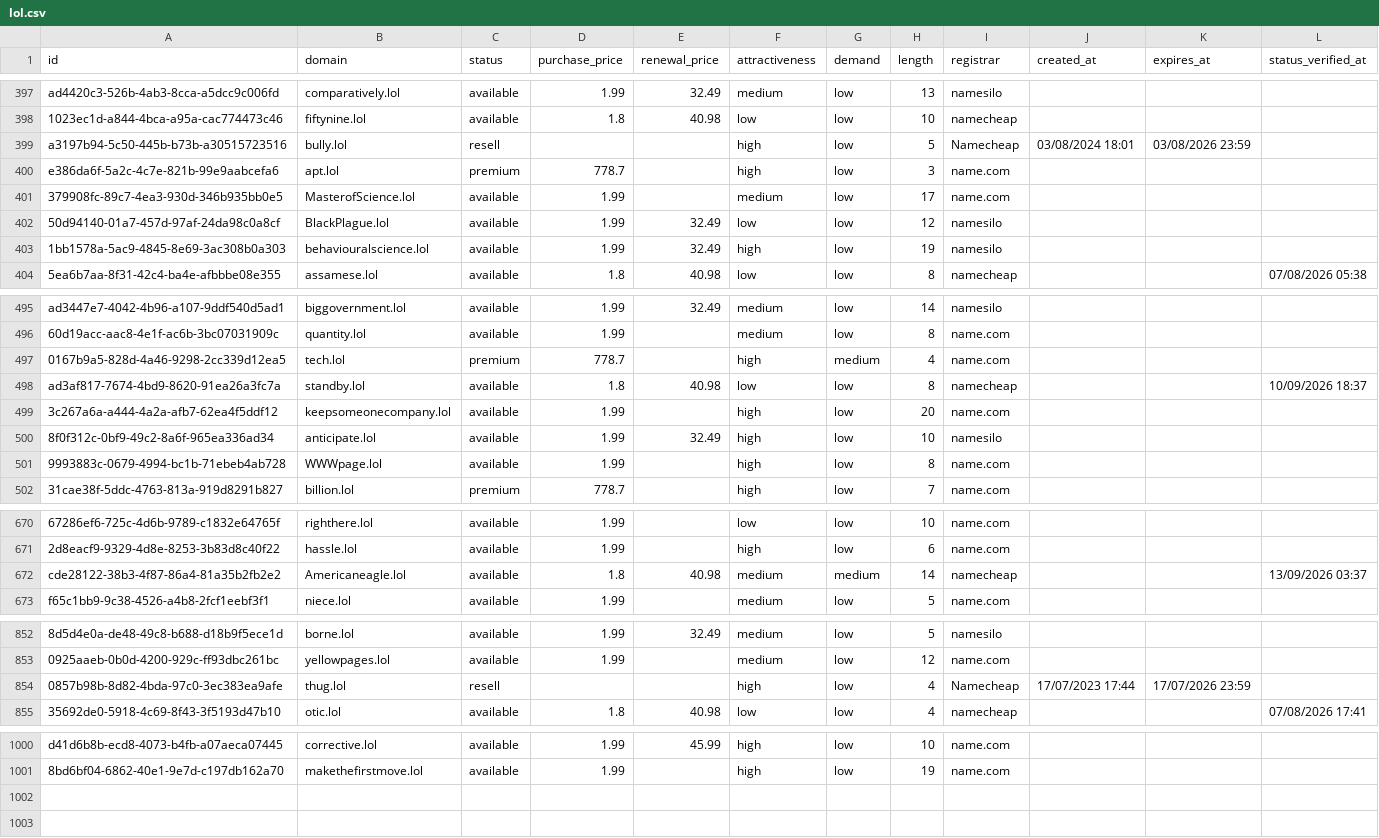
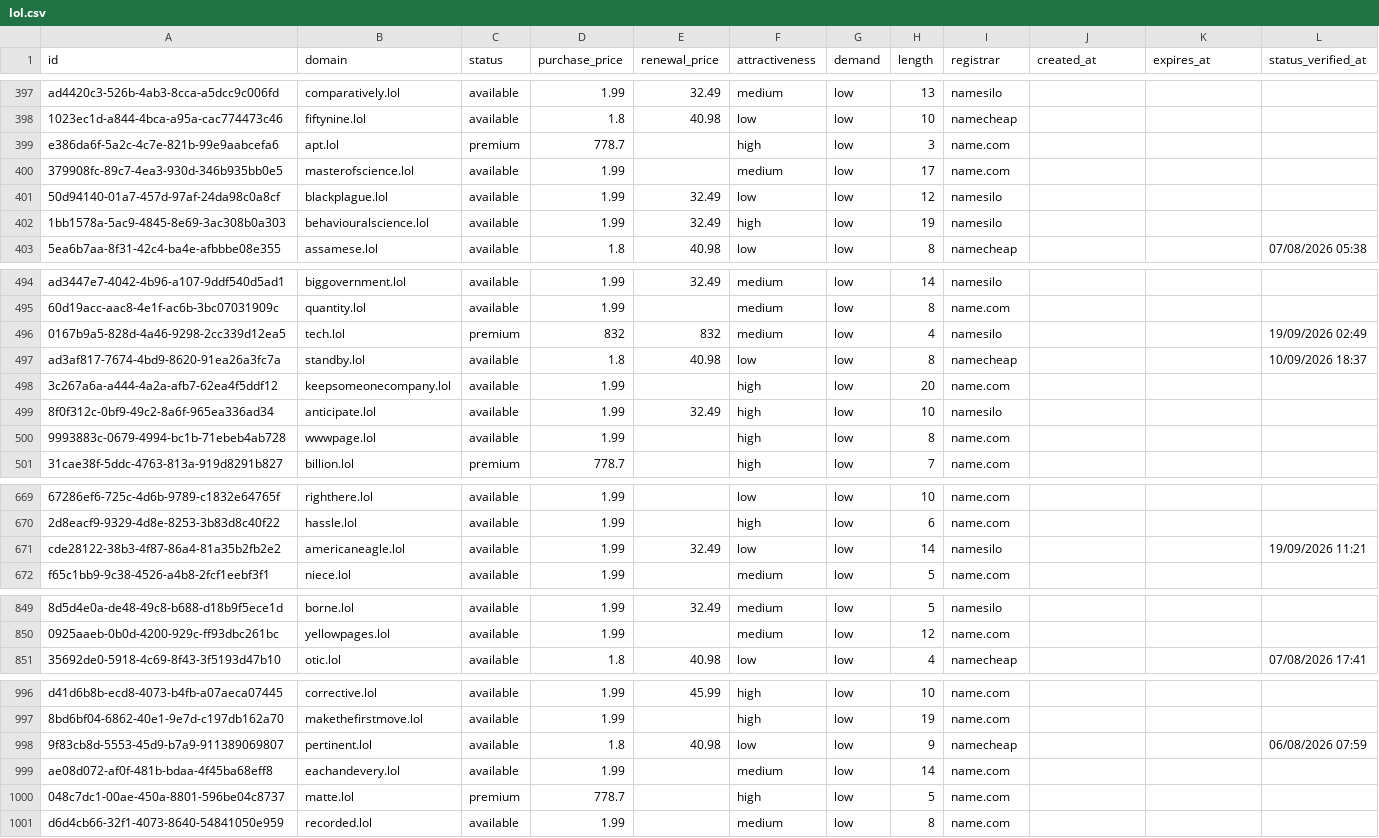
Before and after one commit to UniqueDomains/lol-oneword-domains, a CSV file: lol.csv, drawn as a sheet; only a part is shown, gaps mark what is left out; removed rows and columns are numbered as before the commit, all else as after; the diff covers the shown part only; the diff names each change by its address in the sheet, - before the commit and + after, or states it on an @@ line.

Commit message:
Domains update

```diff
--- a/lol.csv
+++ b/lol.csv
-row 399: a3197b94-5c50-445b-b73b-a30515723516 | bully.lol | resell |  |  | high | low | 5 | Namecheap | 03/08/2024 18:01 | 03/08/2026 23:59
-B400 (domain): MasterofScience.lol
+B400 (domain): masterofscience.lol
-B401 (domain): BlackPlague.lol
+B401 (domain): blackplague.lol
-D496 (purchase_price): 778.7
+D496 (purchase_price): 832
-E496 (renewal_price): (empty)
+E496 (renewal_price): 832
-F496 (attractiveness): high
+F496 (attractiveness): medium
-G496 (demand): medium
+G496 (demand): low
-I496 (registrar): name.com
+I496 (registrar): namesilo
-L496 (status_verified_at): (empty)
+L496 (status_verified_at): 19/09/2026 02:49
-B500 (domain): WWWpage.lol
+B500 (domain): wwwpage.lol
-B671 (domain): Americaneagle.lol
+B671 (domain): americaneagle.lol
-D671 (purchase_price): 1.8
+D671 (purchase_price): 1.99
-E671 (renewal_price): 40.98
+E671 (renewal_price): 32.49
-F671 (attractiveness): medium
+F671 (attractiveness): low
-G671 (demand): medium
+G671 (demand): low
-I671 (registrar): namecheap
+I671 (registrar): namesilo
-L671 (status_verified_at): 13/09/2026 03:37
+L671 (status_verified_at): 19/09/2026 11:21
-row 854: 0857b98b-8d82-4bda-97c0-3ec383ea9afe | thug.lol | resell |  |  | high | low | 4 | Namecheap | 17/07/2023 17:44 | 17/07/2026 23:59
+row 998: 9f83cb8d-5553-45d9-b7a9-911389069807 | pertinent.lol | available | 1.8 | 40.98 | low | low | 9 | namecheap |  |  | 06/08/2026 07:59
+row 999: ae08d072-af0f-481b-bdaa-4f45ba68eff8 | eachandevery.lol | available | 1.99 |  | medium | low | 14 | name.com
+row 1000: 048c7dc1-00ae-450a-8801-596be04c8737 | matte.lol | premium | 778.7 |  | high | low | 5 | name.com
+row 1001: d6d4cb66-32f1-4073-8640-54841050e959 | recorded.lol | available | 1.99 |  | medium | low | 8 | name.com
```
Also changed, not shown: 2 removed rows and 68 edited cells elsewhere in this file, 4 other files.
